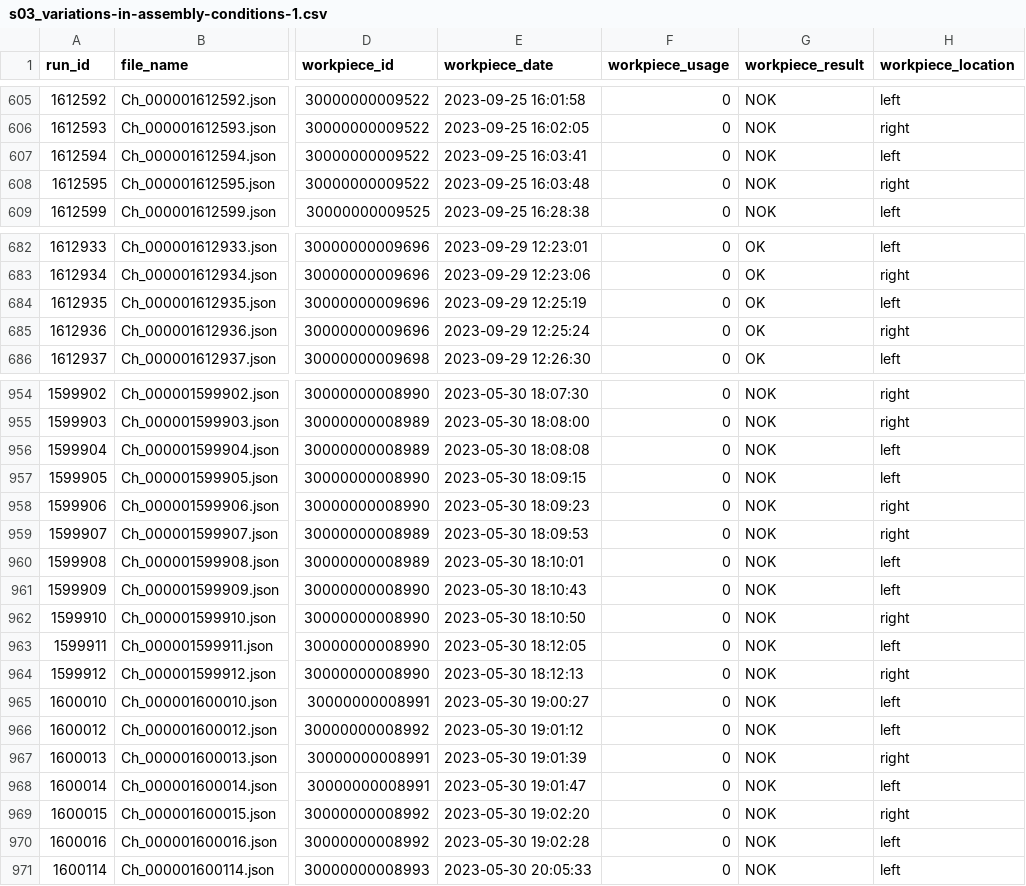
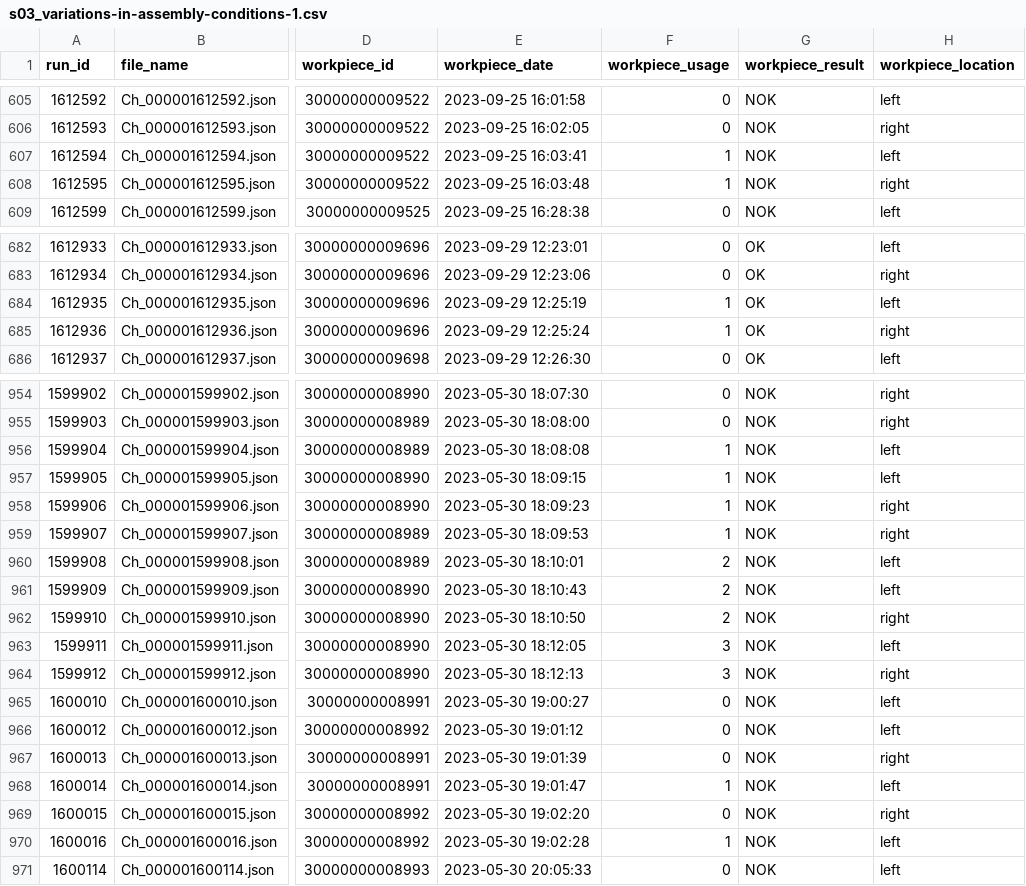
Before and after one commit to nikolaiwest/pyscrew, a CSV file: data/csv/s03_variations-in-assembly-conditions-1.csv, drawn as a sheet; only a part is shown, gaps mark what is left out; the diff covers the shown part only; the diff names each change by its address in the sheet, - before the commit and + after, or states it on an @@ line.

```diff
--- a/data/csv/s03_variations-in-assembly-conditions-1.csv
+++ b/data/csv/s03_variations-in-assembly-conditions-1.csv
-F607:F608 (workpiece_usage): 0
+F607:F608 (workpiece_usage): 1
-F684:F685 (workpiece_usage): 0
+F684:F685 (workpiece_usage): 1
-F956:F959 (workpiece_usage): 0
+F956:F959 (workpiece_usage): 1
-F960:F962 (workpiece_usage): 0
+F960:F962 (workpiece_usage): 2
-F963:F964 (workpiece_usage): 0
+F963:F964 (workpiece_usage): 3
-F968 (workpiece_usage): 0
+F968 (workpiece_usage): 1
-F970 (workpiece_usage): 0
+F970 (workpiece_usage): 1
```
Also changed, not shown: 31 edited cells elsewhere in this file, data/csv/s01_variations-in-thread-degradation.csv, 2 other files.
